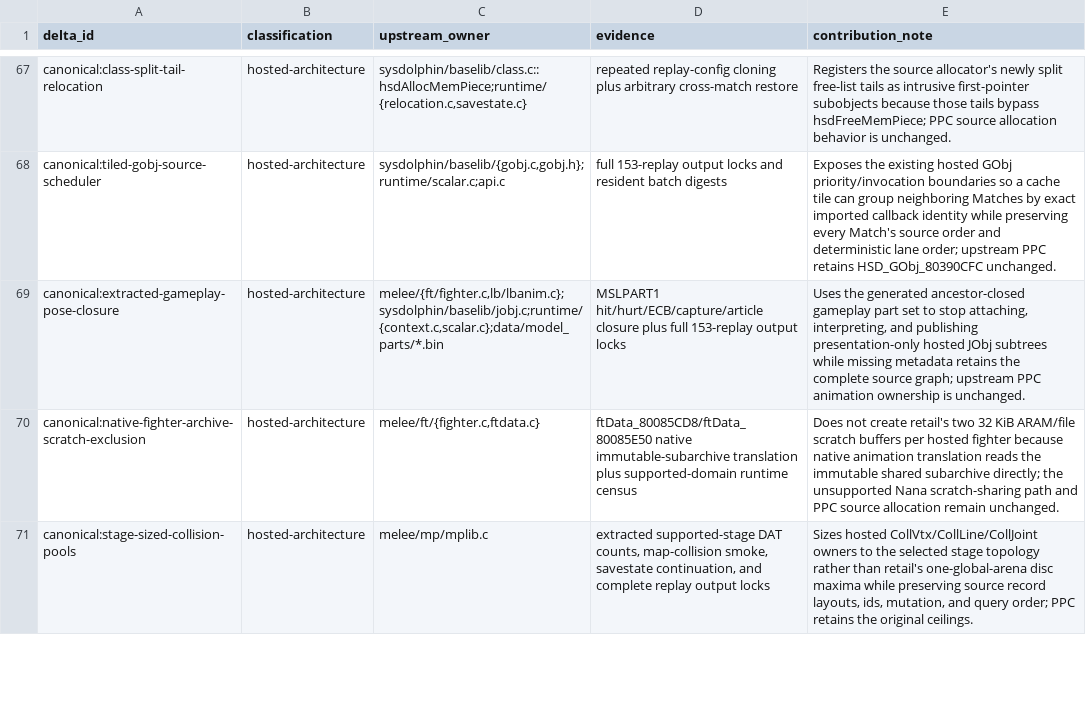
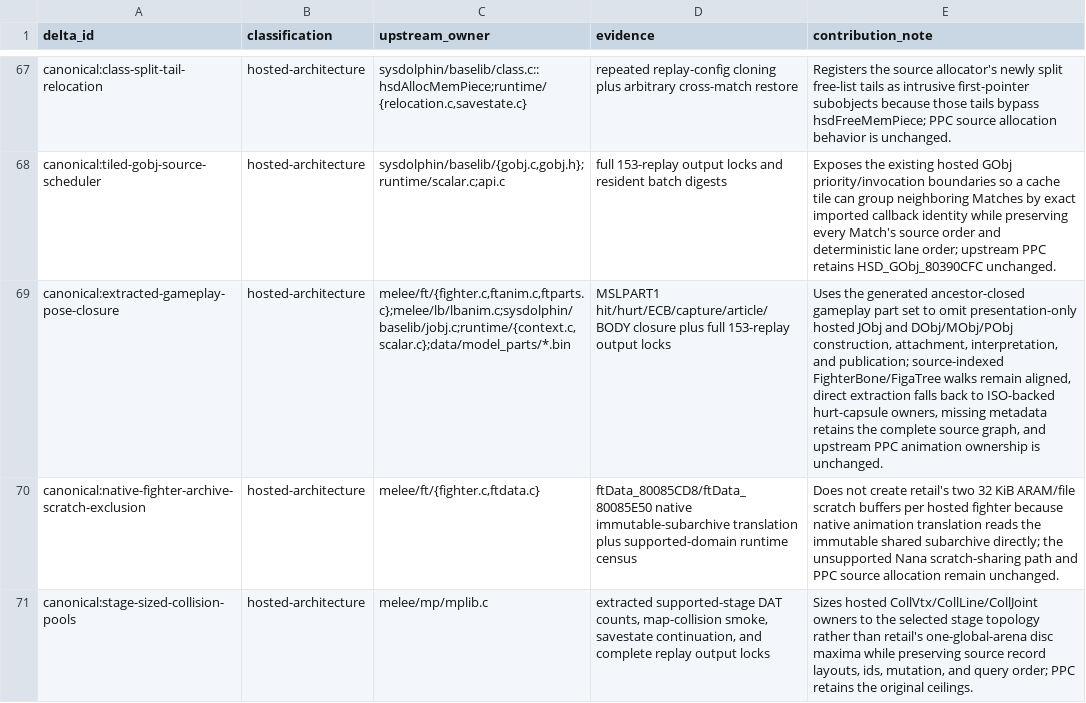
Before and after one commit to kyhavlov/melee-sim-light, a TSV file: src/melee_core/upstream_delta_ledger.tsv, drawn as a sheet; only a part is shown, gaps mark what is left out; the diff names each change by its address in the sheet, - before the commit and + after, or states it on an @@ line.

Commit message:
Compact hosted fighter pose construction

```diff
--- a/src/melee_core/upstream_delta_ledger.tsv
+++ b/src/melee_core/upstream_delta_ledger.tsv
-C69 (upstream_owner): melee/{ft/fighter.c,lb/lbanim.c};sysdolphin/baselib/jobj.c;runtime/{context.c,scalar.c};data/model_parts/*.bin
+C69 (upstream_owner): melee/ft/{fighter.c,ftanim.c,ftparts.c};melee/lb/lbanim.c;sysdolphin/baselib/jobj.c;runtime/{context.c,scalar.c};data/model_parts/*.bin
-D69 (evidence): MSLPART1 hit/hurt/ECB/capture/article closure plus…
+D69 (evidence): MSLPART1 hit/hurt/ECB/capture/article/BODY closure plus…
-E69 (contribution_note): …set to stop attaching, interpreting, and publishing presentation-only hosted JObj subtrees while missing metadata retains the complete source graph; upstream PPC…
+E69 (contribution_note): …set to omit presentation-only hosted JObj and DObj/MObj/PObj construction, attachment, interpretation, and publication; source-indexed FighterBone/FigaTree walks remain aligned, direct extraction falls back to ISO-backed hurt-capsule owners, missing metadata retains the complete source graph, and upstream PPC…
```
Also changed, not shown: 11 other files.
